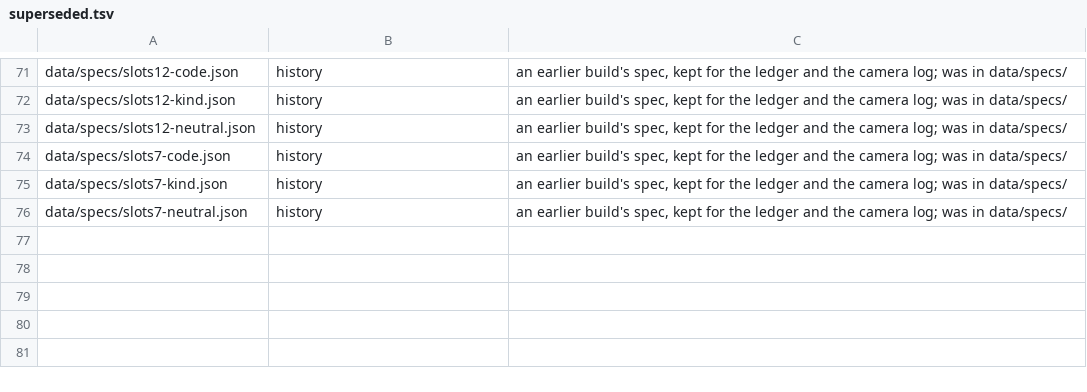
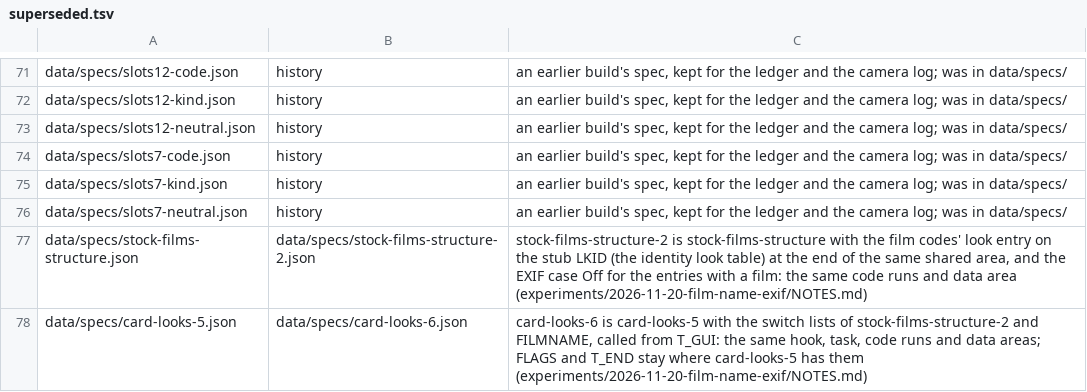
Before and after one commit to cfu288/EPM2Mod, a TSV file: tools/space-ledger/superseded.tsv, drawn as a sheet; only a part is shown, gaps mark what is left out; the diff names each change by its address in the sheet, - before the commit and + after, or states it on an @@ line.

Commit message:
feat(films): candidate films-look-exif: films use the identity look (not Cross Process I's), and a photo with a film records ArtFilter Off and the film's name in ImageDescription
stock-films-structure-2 and card-looks-6 (gen/stock-films --v2); the camera-tested v1 specs regenerate unchanged.

```diff
--- a/tools/space-ledger/superseded.tsv
+++ b/tools/space-ledger/superseded.tsv
+row 77: data/specs/stock-films-structure.json | data/specs/stock-films-structure-2.json | stock-films-structure-2 is stock-films-structure with the film codes' look entry on the stub LKID (the identity look table) at the end of the same shared area, and the EXIF case Off for the entries with a film: the same code runs and data area (experiments/2026-11-20-film-name-exif/NOTES.md)
+row 78: data/specs/card-looks-5.json | data/specs/card-looks-6.json | card-looks-6 is card-looks-5 with the switch lists of stock-films-structure-2 and FILMNAME, called from T_GUI: the same hook, task, code runs and data areas; FLAGS and T_END stay where card-looks-5 has them (experiments/2026-11-20-film-name-exif/NOTES.md)
```
Also changed, not shown: 12 other files.
